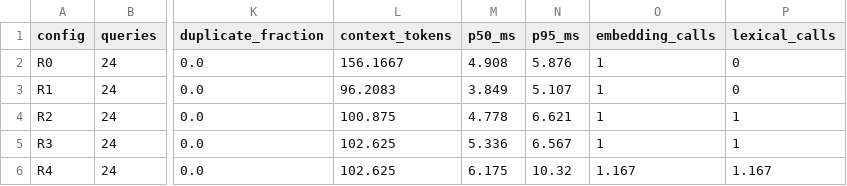
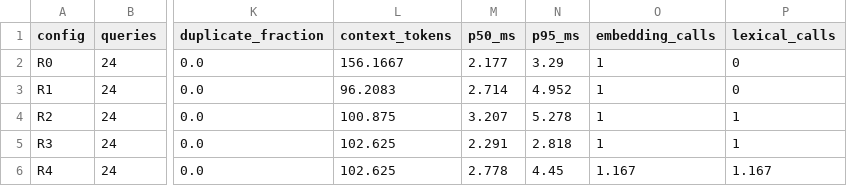
Before and after one commit to veeloflash/week-28, a CSV file: Week28_Engineering/results/benchmark.csv, drawn as a sheet; only a part is shown, gaps mark what is left out; the diff names each change by its address in the sheet, - before the commit and + after, or states it on an @@ line.

```diff
--- a/Week28_Engineering/results/benchmark.csv
+++ b/Week28_Engineering/results/benchmark.csv
-M2 (p50_ms): 4.908
+M2 (p50_ms): 2.177
-N2 (p95_ms): 5.876
+N2 (p95_ms): 3.29
-M3 (p50_ms): 3.849
+M3 (p50_ms): 2.714
-N3 (p95_ms): 5.107
+N3 (p95_ms): 4.952
-M4 (p50_ms): 4.778
+M4 (p50_ms): 3.207
-N4 (p95_ms): 6.621
+N4 (p95_ms): 5.278
-M5 (p50_ms): 5.336
+M5 (p50_ms): 2.291
-N5 (p95_ms): 6.567
+N5 (p95_ms): 2.818
-M6 (p50_ms): 6.175
+M6 (p50_ms): 2.778
-N6 (p95_ms): 10.32
+N6 (p95_ms): 4.45
```
Also changed, not shown: Week28_Engineering/results/chunk_comparison.csv, Week28_Engineering/results/chunk_inventory.csv, 45 other files.
